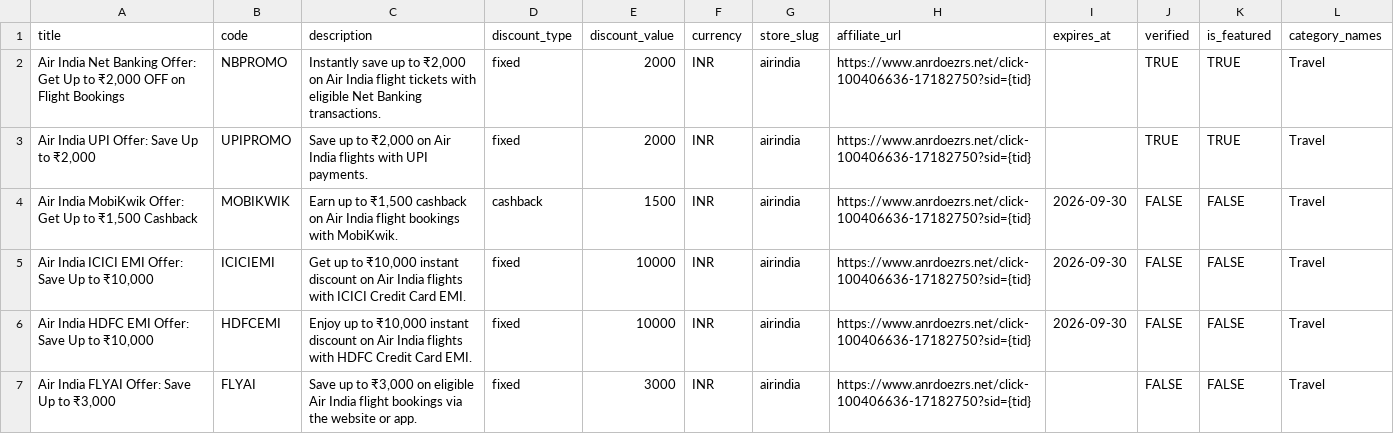
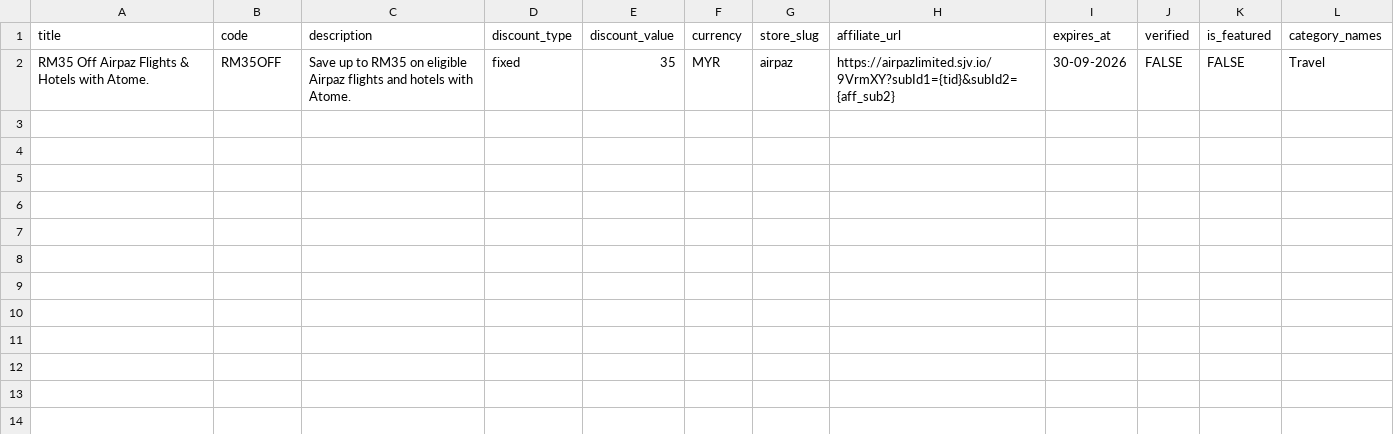
Before and after one commit to neohackt/freediscountcoupons, a CSV file: coupons.csv, drawn as a sheet.

```diff
--- a/coupons.csv
+++ b/coupons.csv
@@ -1,7 +1,2 @@
 title,code,description,discount_type,discount_value,currency,store_slug,affiliate_url,expires_at,verified,is_featured,category_names
-"Air India Net Banking Offer: Get Up to ₹2,000 OFF on Flight Bookings",NBPROMO,"Instantly save up to ₹2,000 on Air India flight tickets with eligible Net Banking transactions.",fixed,2000,INR,airindia,https://www.anrdoezrs.net/click-100406636-17182750?sid={tid},,TRUE,TRUE,Travel
-"Air India UPI Offer: Save Up to ₹2,000",UPIPROMO,"Save up to ₹2,000 on Air India flights with UPI payments.",fixed,2000,INR,airindia,https://www.anrdoezrs.net/click-100406636-17182750?sid={tid},,TRUE,TRUE,Travel
-"Air India MobiKwik Offer: Get Up to ₹1,500 Cashback",MOBIKWIK,"Earn up to ₹1,500 cashback on Air India flight bookings with MobiKwik.",cashback,1500,INR,airindia,https://www.anrdoezrs.net/click-100406636-17182750?sid={tid},2026-09-30,FALSE,FALSE,Travel
-"Air India ICICI EMI Offer: Save Up to ₹10,000",ICICIEMI,"Get up to ₹10,000 instant discount on Air India flights with ICICI Credit Card EMI.",fixed,10000,INR,airindia,https://www.anrdoezrs.net/click-100406636-17182750?sid={tid},2026-09-30,FALSE,FALSE,Travel
-"Air India HDFC EMI Offer: Save Up to ₹10,000",HDFCEMI,"Enjoy up to ₹10,000 instant discount on Air India flights with HDFC Credit Card EMI.",fixed,10000,INR,airindia,https://www.anrdoezrs.net/click-100406636-17182750?sid={tid},2026-09-30,FALSE,FALSE,Travel
-"Air India FLYAI Offer: Save Up to ₹3,000",FLYAI,"Save up to ₹3,000 on eligible Air India flight bookings via the website or app.",fixed,3000,INR,airindia,https://www.anrdoezrs.net/click-100406636-17182750?sid={tid},,FALSE,FALSE,Travel
+RM35 Off Airpaz Flights & Hotels with Atome.,RM35OFF,Save up to RM35 on eligible Airpaz flights and hotels with Atome.,fixed,35,MYR,airpaz,https://airpazlimited.sjv.io/9VrmXY?subId1={tid}&subId2={aff_sub2},30-09-2026,FALSE,FALSE,Travel
```
Also changed, not shown: 2 other files.
